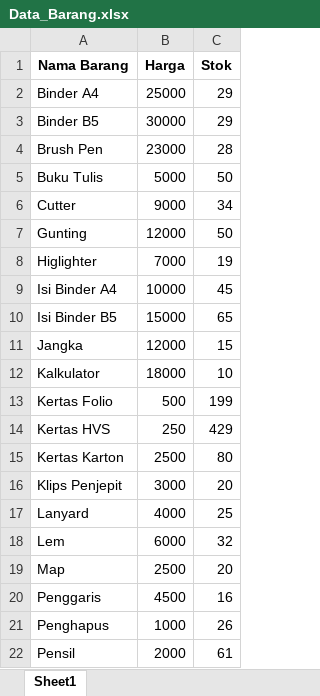
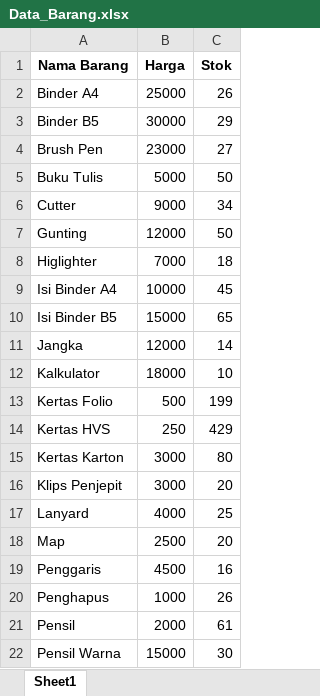
Before and after one commit to AlbertusFernando/Sistem-Penjualan-Barang, an Excel workbook: Data_Barang.xlsx, sheet Sheet1, drawn as a sheet; only a part is shown; the shorter side is filled out with more unchanged rows; values as stored, in another font and other column widths than the file's, no borders; the diff names each change by its address in the sheet, - before the commit and + after, or states it on an @@ line.

```diff
--- a/Data_Barang.xlsx (sheet Sheet1)
+++ b/Data_Barang.xlsx (sheet Sheet1)
-C2 (Stok): 29
+C2 (Stok): 26
-C4 (Stok): 28
+C4 (Stok): 27
-C8 (Stok): 19
+C8 (Stok): 18
-C11 (Stok): 15
+C11 (Stok): 14
-B15 (Harga): 2500
+B15 (Harga): 3000
-row 18: Lem | 6000 | 32
```
Also changed, not shown: Data_Admin.xlsx, Riwayat_Transaksi.xlsx, 3 other files.
